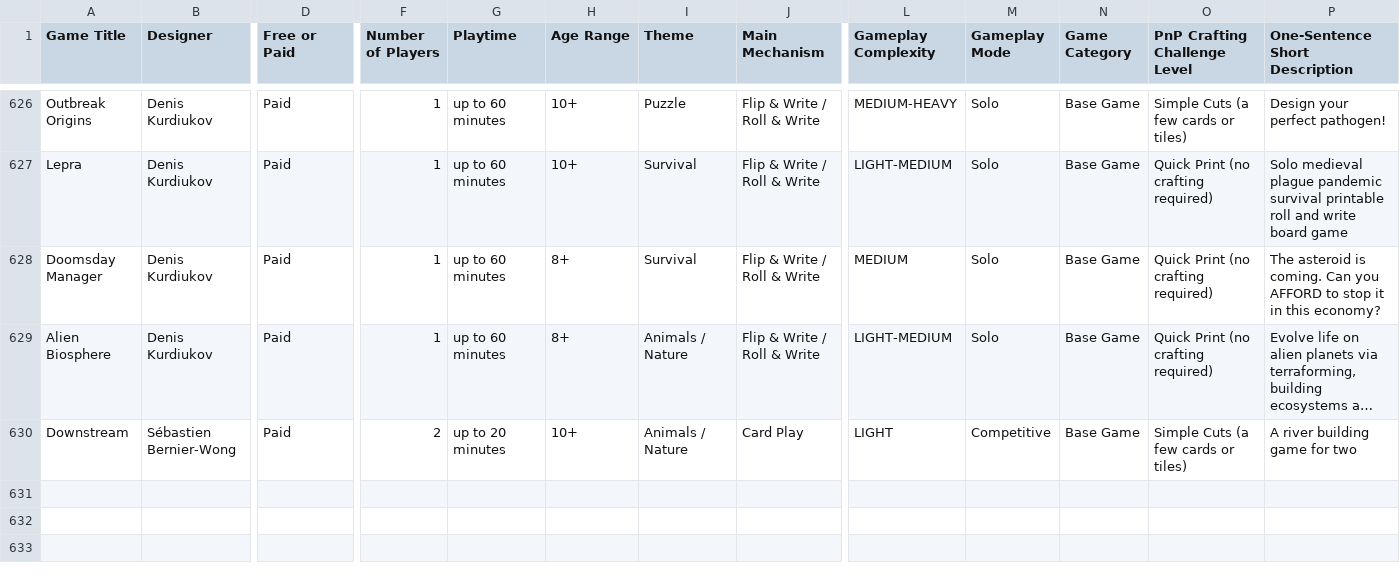
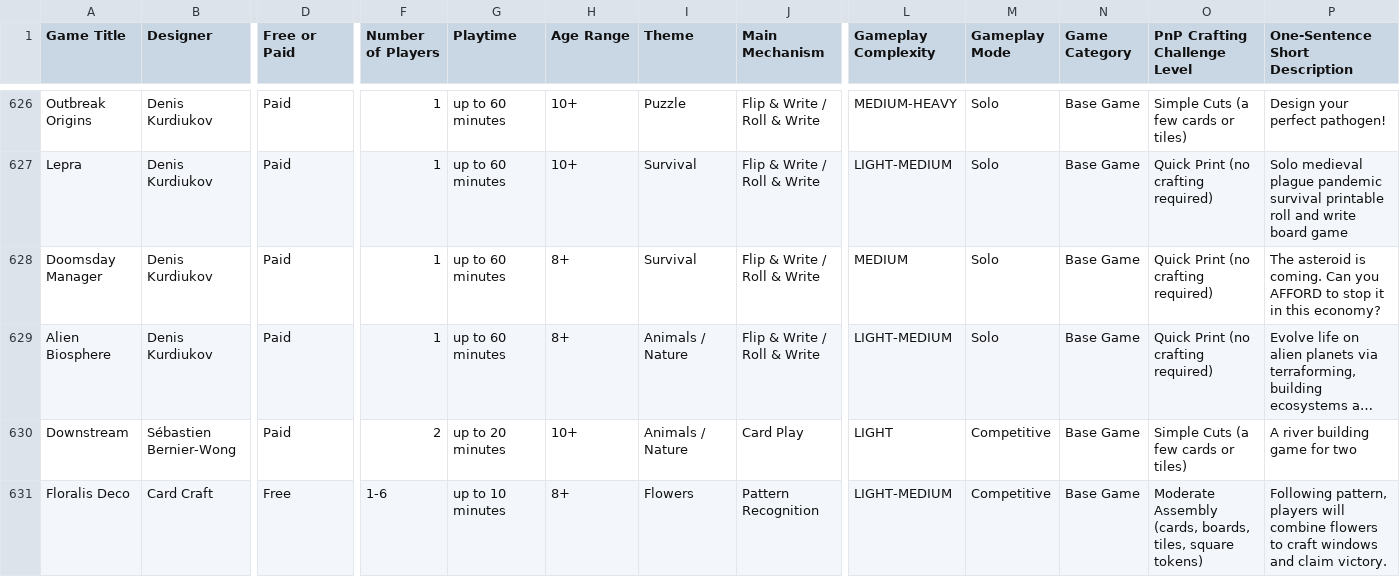
Before and after one commit to mgonzalvez/pnpfinder-lite, a CSV file: data/games.csv, drawn as a sheet; only a part is shown, gaps mark what is left out; long unchanged cells end in …; rows hold the shown columns only; the diff names each change by its address in the sheet, - before the commit and + after, or states it on an @@ line.

Commit message:
chore: sync games.csv from Google Sheets (normalized from SHEET headers)

```diff
--- a/data/games.csv
+++ b/data/games.csv
+row 631: Floralis Deco | Card Craft | Free | 1-6 | up to 10 minutes | 8+ | Flowers | Pattern Recognition | LIGHT-MEDIUM | Competitive | Base Game | Moderate Assembly (cards, boards, tiles, square tokens) | Following pattern, players will combine flowers to craft windows and claim victory.
```
